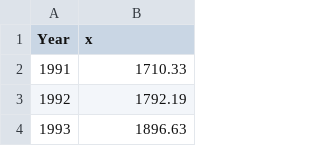
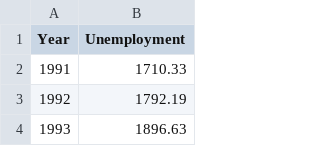
Before and after one commit to JSHI0019/fit3179, a CSV file: data/unemployment analysis_cleaned_yearly_summarize.csv, drawn as a sheet; only a part is shown.

Commit message:
Update unemployment analysis_cleaned_yearly_summarize.csv

```diff
--- a/data/unemployment analysis_cleaned_yearly_summarize.csv
+++ b/data/unemployment analysis_cleaned_yearly_summarize.csv
@@ -1,2 +1,2 @@
-Year,x
+Year,Unemployment
 1991,1710.33
```
